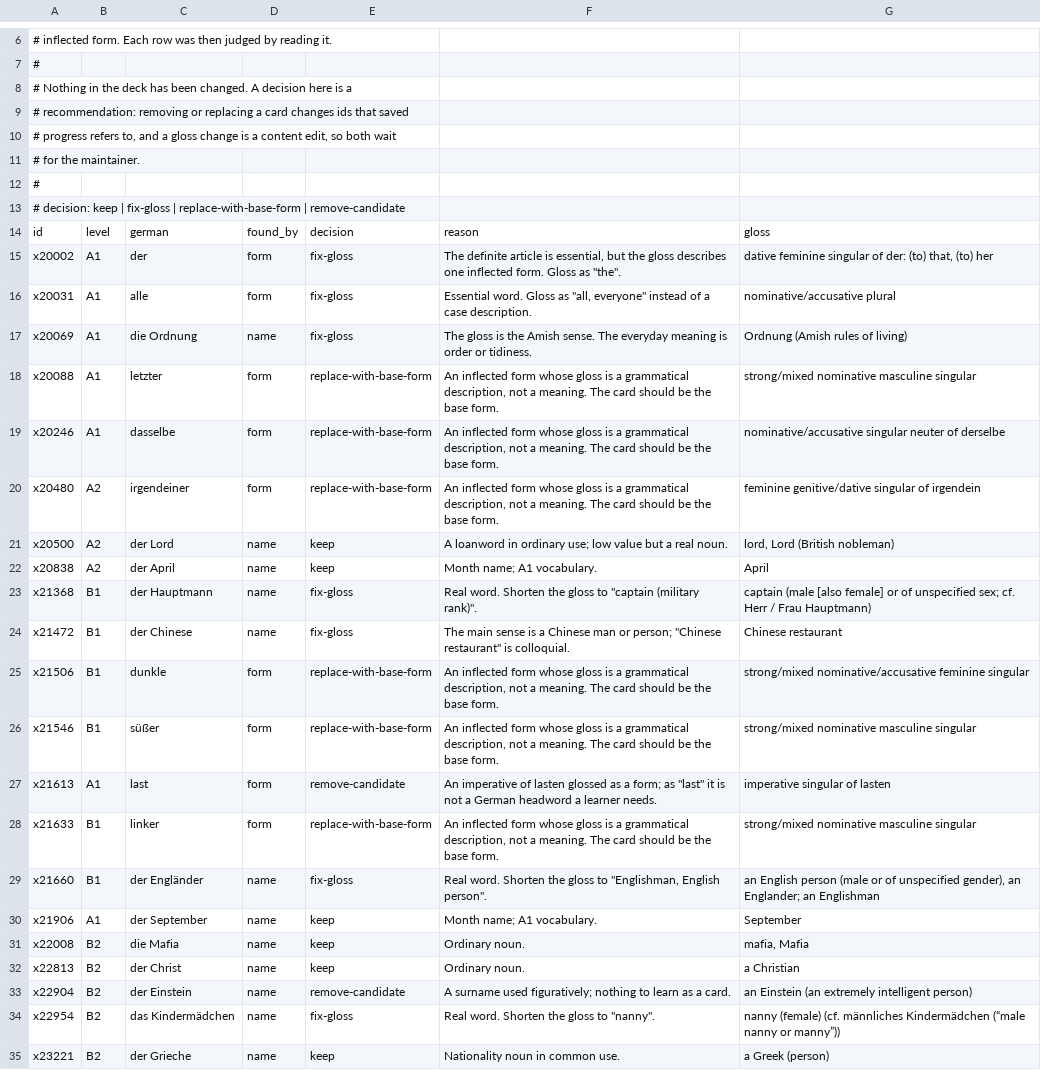
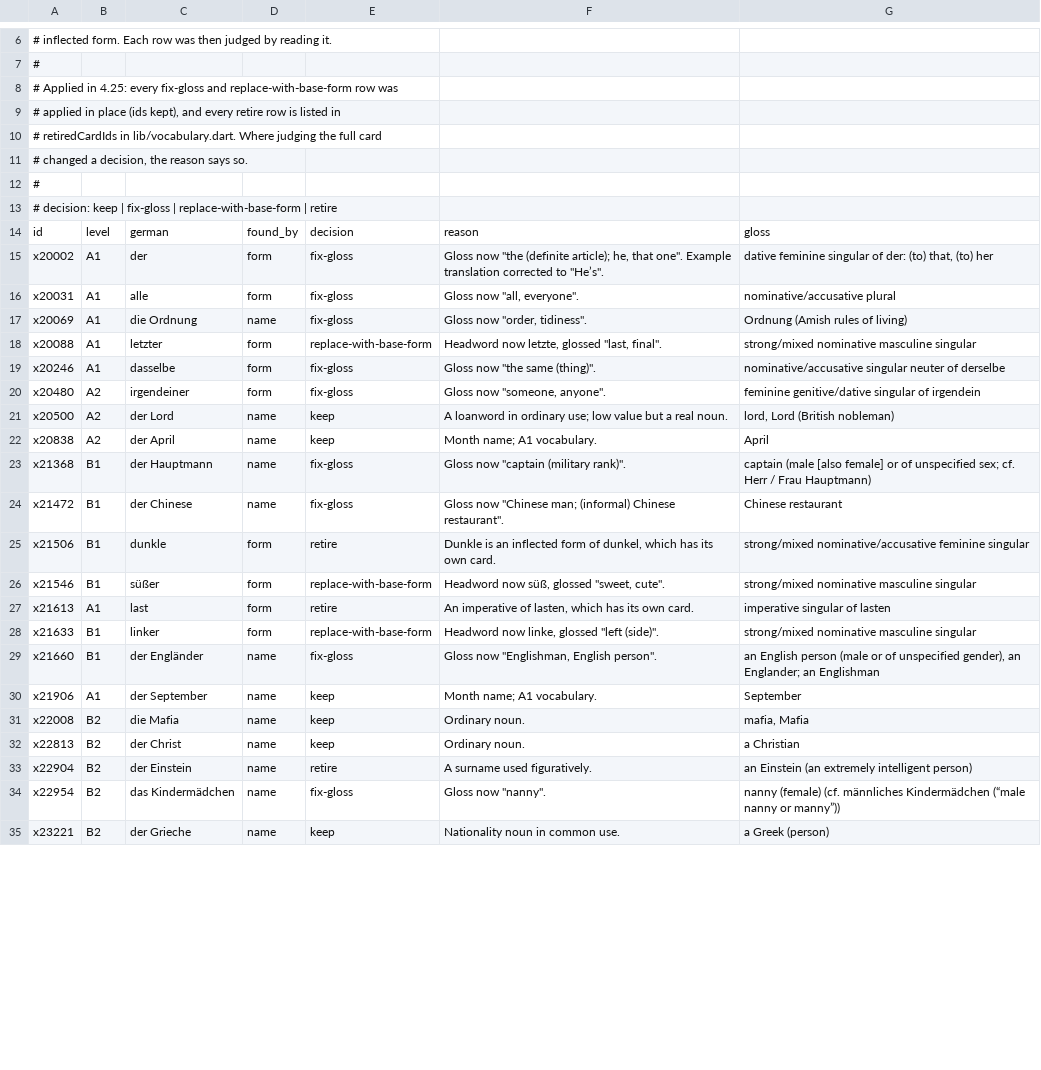
Before and after one commit to Arman10121995/deutsch-garden, a TSV file: tool/odd_cards_review.tsv, drawn as a sheet; only a part is shown, gaps mark what is left out; the diff covers the shown part only.

```diff
--- a/tool/odd_cards_review.tsv
+++ b/tool/odd_cards_review.tsv
@@ -7,24 +7,24 @@
 #
-# Nothing in the deck has been changed. A decision here is a
-# recommendation: removing or replacing a card changes ids that saved
-# progress refers to, and a gloss change is a content edit, so both wait
-# for the maintainer.
+# Applied in 4.25: every fix-gloss and replace-with-base-form row was
+# applied in place (ids kept), and every retire row is listed in
+# retiredCardIds in lib/vocabulary.dart. Where judging the full card
+# changed a decision, the reason says so.
 #
-# decision: keep | fix-gloss | replace-with-base-form | remove-candidate
+# decision: keep | fix-gloss | replace-with-base-form | retire
 id	level	german	found_by	decision	reason	gloss
-x20002	A1	der	form	fix-gloss	The definite article is essential, but the gloss describes one inflected form. Gloss as "the".	dative feminine singular of der: (to) that, (to) her
-x20031	A1	alle	form	fix-gloss	Essential word. Gloss as "all, everyone" instead of a case description.	nominative/accusative plural
-x20069	A1	die Ordnung	name	fix-gloss	The gloss is the Amish sense. The everyday meaning is order or tidiness.	Ordnung (Amish rules of living)
-x20088	A1	letzter	form	replace-with-base-form	An inflected form whose gloss is a grammatical description, not a meaning. The card should be the base form.	strong/mixed nominative masculine singular
-x20246	A1	dasselbe	form	replace-with-base-form	An inflected form whose gloss is a grammatical description, not a meaning. The card should be the base form.	nominative/accusative singular neuter of derselbe
-x20480	A2	irgendeiner	form	replace-with-base-form	An inflected form whose gloss is a grammatical description, not a meaning. The card should be the base form.	feminine genitive/dative singular of irgendein
+x20002	A1	der	form	fix-gloss	Gloss now "the (definite article); he, that one". Example translation corrected to "He’s".	dative feminine singular of der: (to) that, (to) her
+x20031	A1	alle	form	fix-gloss	Gloss now "all, everyone".	nominative/accusative plural
+x20069	A1	die Ordnung	name	fix-gloss	Gloss now "order, tidiness".	Ordnung (Amish rules of living)
+x20088	A1	letzter	form	replace-with-base-form	Headword now letzte, glossed "last, final".	strong/mixed nominative masculine singular
+x20246	A1	dasselbe	form	fix-gloss	Gloss now "the same (thing)".	nominative/accusative singular neuter of derselbe
+x20480	A2	irgendeiner	form	fix-gloss	Gloss now "someone, anyone".	feminine genitive/dative singular of irgendein
 x20500	A2	der Lord	name	keep	A loanword in ordinary use; low value but a real noun.	lord, Lord (British nobleman)
 x20838	A2	der April	name	keep	Month name; A1 vocabulary.	April
-x21368	B1	der Hauptmann	name	fix-gloss	Real word. Shorten the gloss to "captain (military rank)".	captain (male [also female] or of unspecified sex; cf. Herr / Frau Hauptmann)
-x21472	B1	der Chinese	name	fix-gloss	The main sense is a Chinese man or person; "Chinese restaurant" is colloquial.	Chinese restaurant
-x21506	B1	dunkle	form	replace-with-base-form	An inflected form whose gloss is a grammatical description, not a meaning. The card should be the base form.	strong/mixed nominative/accusative feminine singular
-x21546	B1	süßer	form	replace-with-base-form	An inflected form whose gloss is a grammatical description, not a meaning. The card should be the base form.	strong/mixed nominative masculine singular
-x21613	A1	last	form	remove-candidate	An imperative of lasten glossed as a form; as "last" it is not a German headword a learner needs.	imperative singular of lasten
-x21633	B1	linker	form	replace-with-base-form	An inflected form whose gloss is a grammatical description, not a meaning. The card should be the base form.	strong/mixed nominative masculine singular
-x21660	B1	der Engländer	name	fix-gloss	Real word. Shorten the gloss to "Englishman, English person".	an English person (male or of unspecified gender), an Englander; an Englishman
+x21368	B1	der Hauptmann	name	fix-gloss	Gloss now "captain (military rank)".	captain (male [also female] or of unspecified sex; cf. Herr / Frau Hauptmann)
+x21472	B1	der Chinese	name	fix-gloss	Gloss now "Chinese man; (informal) Chinese restaurant".	Chinese restaurant
+x21506	B1	dunkle	form	retire	Dunkle is an inflected form of dunkel, which has its own card.	strong/mixed nominative/accusative feminine singular
+x21546	B1	süßer	form	replace-with-base-form	Headword now süß, glossed "sweet, cute".	strong/mixed nominative masculine singular
+x21613	A1	last	form	retire	An imperative of lasten, which has its own card.	imperative singular of lasten
+x21633	B1	linker	form	replace-with-base-form	Headword now linke, glossed "left (side)".	strong/mixed nominative masculine singular
+x21660	B1	der Engländer	name	fix-gloss	Gloss now "Englishman, English person".	an English person (male or of unspecified gender), an Englander; an Englishman
 x21906	A1	der September	name	keep	Month name; A1 vocabulary.	September
@@ -32,4 +32,4 @@ x22008	B2	die Mafia	name	keep	Ordinary noun.	mafia, Mafia
 x22813	B2	der Christ	name	keep	Ordinary noun.	a Christian
-x22904	B2	der Einstein	name	remove-candidate	A surname used figuratively; nothing to learn as a card.	an Einstein (an extremely intelligent person)
-x22954	B2	das Kindermädchen	name	fix-gloss	Real word. Shorten the gloss to "nanny".	nanny (female) (cf. männliches Kindermädchen (“male nanny or manny”))
+x22904	B2	der Einstein	name	retire	A surname used figuratively.	an Einstein (an extremely intelligent person)
+x22954	B2	das Kindermädchen	name	fix-gloss	Gloss now "nanny".	nanny (female) (cf. männliches Kindermädchen (“male nanny or manny”))
 x23221	B2	der Grieche	name	keep	Nationality noun in common use.	a Greek (person)
```
Also changed, not shown: 20 edited cells elsewhere in this file, docs/VOCABULARY_ATTRIBUTIONS.tsv, tool/cefr_relevelling.tsv, 12 other files.
